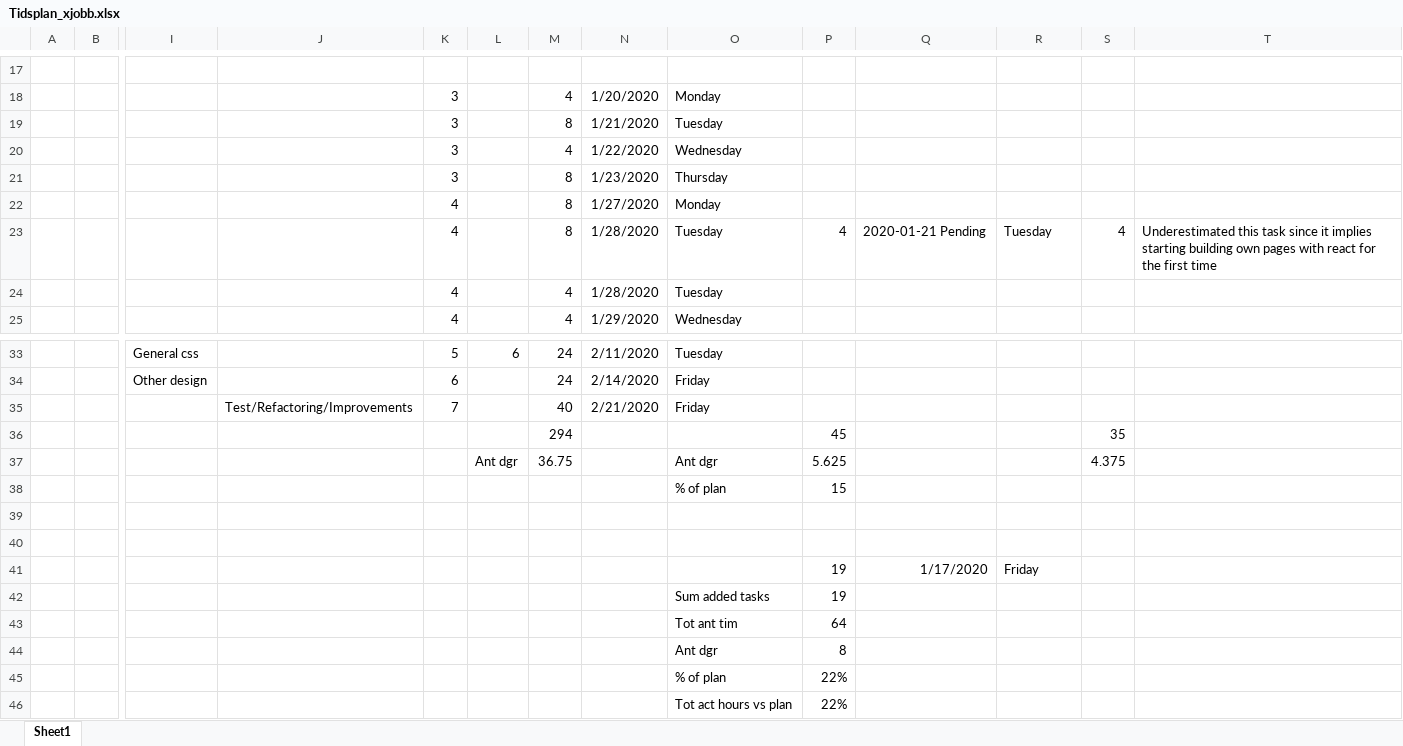
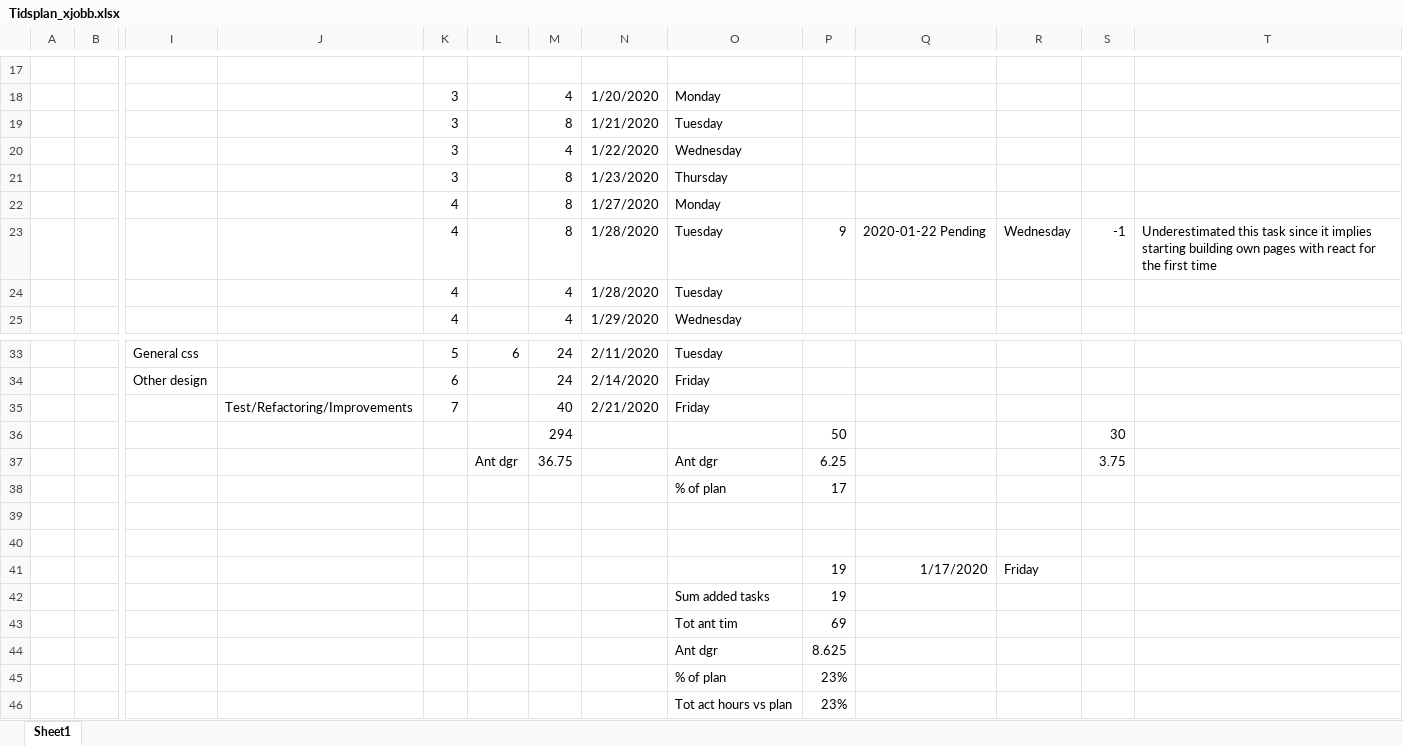
Before and after one commit to carlschlyter/mi_thesis, an Excel workbook: Tidsplan_xjobb.xlsx, sheet Sheet1, drawn as a sheet; only a part is shown, gaps mark what is left out; values as stored, in another font and other column widths than the file's, no borders; removed rows and columns are numbered as before the commit, all else as after; rows hold the shown columns only; the diff names each change by its address in the sheet, - before the commit and + after, or states it on an @@ line.

Commit message:
updated tidsplan

```diff
--- a/Tidsplan_xjobb.xlsx (sheet Sheet1)
+++ b/Tidsplan_xjobb.xlsx (sheet Sheet1)
-P23: 4
+P23: 9
-Q23: 2020-01-21 Pending
+Q23: 2020-01-22 Pending
-R23: Tuesday
+R23: Wednesday
-S23: 4
+S23: -1
-row 36:  |  |  |  |  |  | 294 |  |  | 45 |  |  | 35
+row 36:  |  |  |  |  |  | 294 |  |  | 50 |  |  | 30
-P37: 5.625
+P37: 6.25
-S37: 4.375
+S37: 3.75
-P38: 15
+P38: 17
-P43: 64
+P43: 69
-P44: 8
+P44: 8.625
-P45:P46: 22%
+P45:P46: 23%
```
